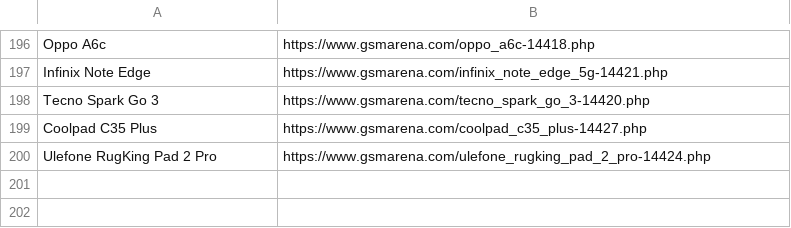
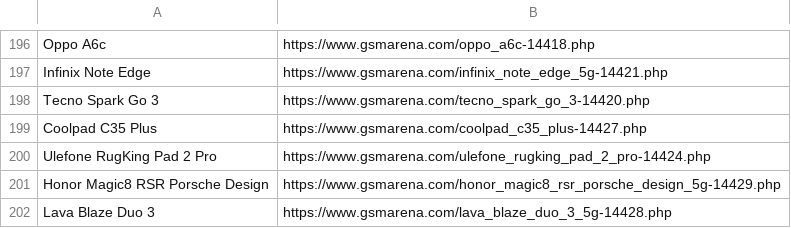
Before and after one commit to fahim12064/zuzu_notice_BOT, a CSV file: scraped_devices.csv, drawn as a sheet; only a part is shown, gaps mark what is left out.

```diff
--- a/scraped_devices.csv
+++ b/scraped_devices.csv
@@ -200 +200,3 @@ Coolpad C35 Plus,https://www.gsmarena.com/coolpad_c35_plus-14427.php
 Ulefone RugKing Pad 2 Pro,https://www.gsmarena.com/ulefone_rugking_pad_2_pro-14424.php
+Honor Magic8 RSR Porsche Design,https://www.gsmarena.com/honor_magic8_rsr_porsche_design_5g-14429.php
+Lava Blaze Duo 3,https://www.gsmarena.com/lava_blaze_duo_3_5g-14428.php
```
Also changed, not shown: 6 other files.
